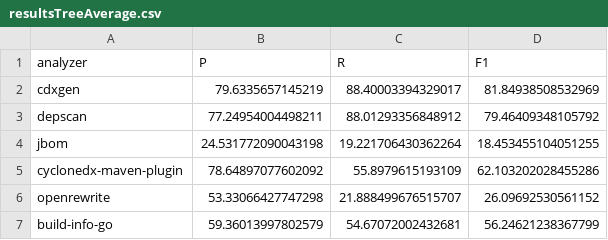
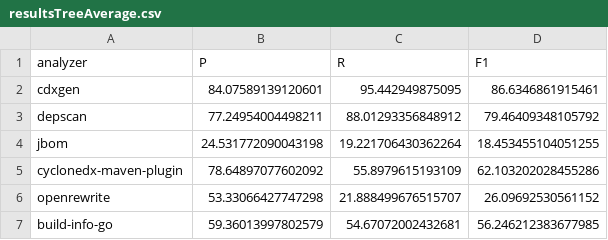
Before and after one commit to chains-project/SBOM-2023, a CSV file: resultsTreeAverage.csv, drawn as a sheet.

```diff
--- a/resultsTreeAverage.csv
+++ b/resultsTreeAverage.csv
@@ -1,3 +1,3 @@
 analyzer,P,R,F1
-cdxgen,79.6335657145219,88.40003394329017,81.84938508532969
+cdxgen,84.07589139120601,95.442949875095,86.6346861915461
 depscan,77.24954004498211,88.01293356848912,79.46409348105792
@@ -6,2 +6,2 @@ cyclonedx-maven-plugin,78.64897077602092,55.8979615193109,62.103202028455286
 openrewrite,53.33066427747298,21.888499676515707,26.09692530561152
-build-info-go,59.36013997802579,54.67072002432681,56.24621238367799
+build-info-go,59.36013997802579,54.67072002432681,56.246212383677985
```
Also changed, not shown: resultsTreeAll.csv, resultsTreeAverageWithoutFailures.csv, 1 other file.
